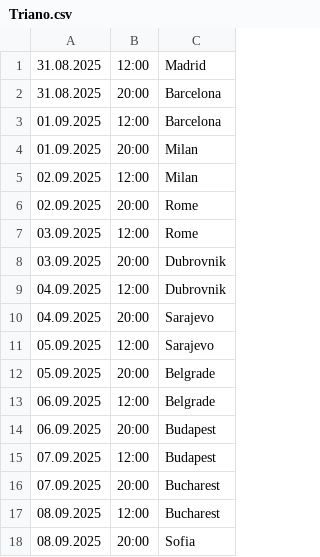
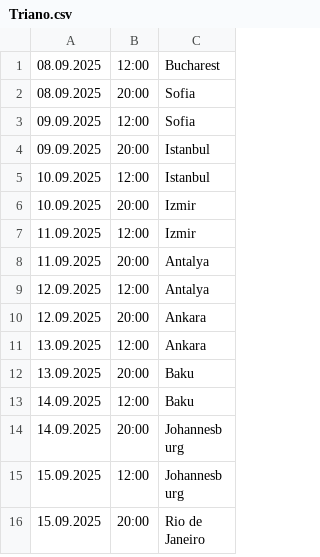
Before and after one commit to kayradinaryus/TURLAR, a CSV file: Triano.csv, drawn as a sheet; only a part is shown; the shorter side is filled out with more unchanged rows; the diff names each change by its address in the sheet, - before the commit and + after, or states it on an @@ line.

Commit message:
Update Triano.csv

```diff
--- a/Triano.csv
+++ b/Triano.csv
-row 1: 31.08.2025 | 12:00 | Madrid
-row 2: 31.08.2025 | 20:00 | Barcelona
-row 3: 01.09.2025 | 12:00 | Barcelona
-row 4: 01.09.2025 | 20:00 | Milan
-row 5: 02.09.2025 | 12:00 | Milan
-row 6: 02.09.2025 | 20:00 | Rome
-row 7: 03.09.2025 | 12:00 | Rome
-row 8: 03.09.2025 | 20:00 | Dubrovnik
-row 9: 04.09.2025 | 12:00 | Dubrovnik
-row 10: 04.09.2025 | 20:00 | Sarajevo
-row 11: 05.09.2025 | 12:00 | Sarajevo
-row 12: 05.09.2025 | 20:00 | Belgrade
-row 13: 06.09.2025 | 12:00 | Belgrade
-row 14: 06.09.2025 | 20:00 | Budapest
-row 15: 07.09.2025 | 12:00 | Budapest
-row 16: 07.09.2025 | 20:00 | Bucharest
```
